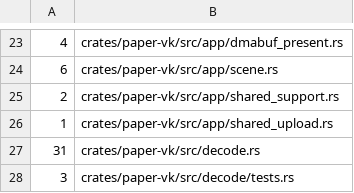
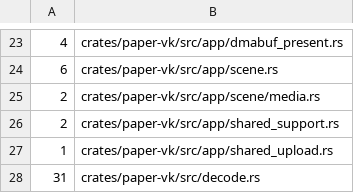
Before and after one commit to liixini/skwd-paper, a TSV file: .ci/unsafe-code-baseline.tsv, drawn as a sheet; only a part is shown, gaps mark what is left out; the shorter side is filled out with more unchanged rows.

Commit message:
Record the reviewed media polling calls

```diff
--- a/.ci/unsafe-code-baseline.tsv
+++ b/.ci/unsafe-code-baseline.tsv
@@ -24,2 +24,3 @@
 6	crates/paper-vk/src/app/scene.rs
+2	crates/paper-vk/src/app/scene/media.rs
 2	crates/paper-vk/src/app/shared_support.rs
```
